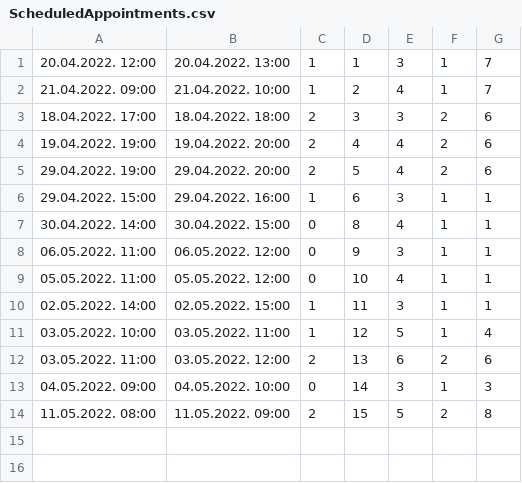
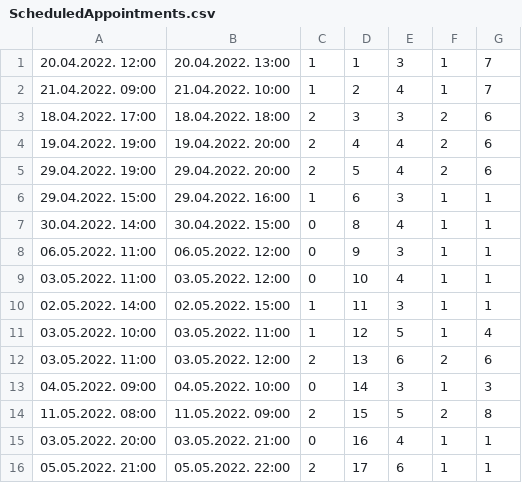
Before and after one commit to miloszeljko00/zdravstvena-ustanova, a CSV file: zdravstvena_ustanova/Resources/data/ScheduledAppointments.csv, drawn as a sheet.

```diff
--- a/zdravstvena_ustanova/Resources/data/ScheduledAppointments.csv
+++ b/zdravstvena_ustanova/Resources/data/ScheduledAppointments.csv
@@ -8,3 +8,3 @@
 06.05.2022. 11:00;06.05.2022. 12:00;0;9;3;1;1
-05.05.2022. 11:00;05.05.2022. 12:00;0;10;4;1;1
+03.05.2022. 11:00;03.05.2022. 12:00;0;10;4;1;1
 02.05.2022. 14:00;02.05.2022. 15:00;1;11;3;1;1
@@ -14 +14,3 @@
 11.05.2022. 08:00;11.05.2022. 09:00;2;15;5;2;8
+03.05.2022. 20:00;03.05.2022. 21:00;0;16;4;1;1
+05.05.2022. 21:00;05.05.2022. 22:00;2;17;6;1;1
```
Also changed, not shown: 5 other files.
